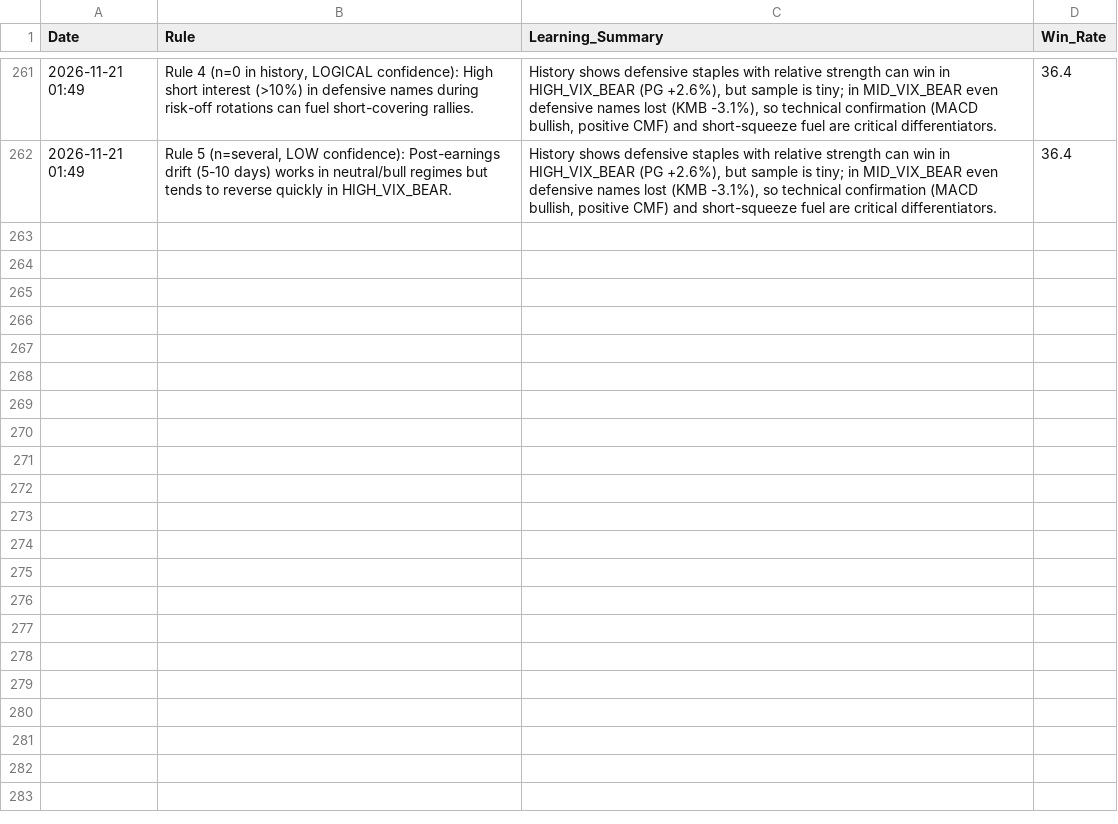
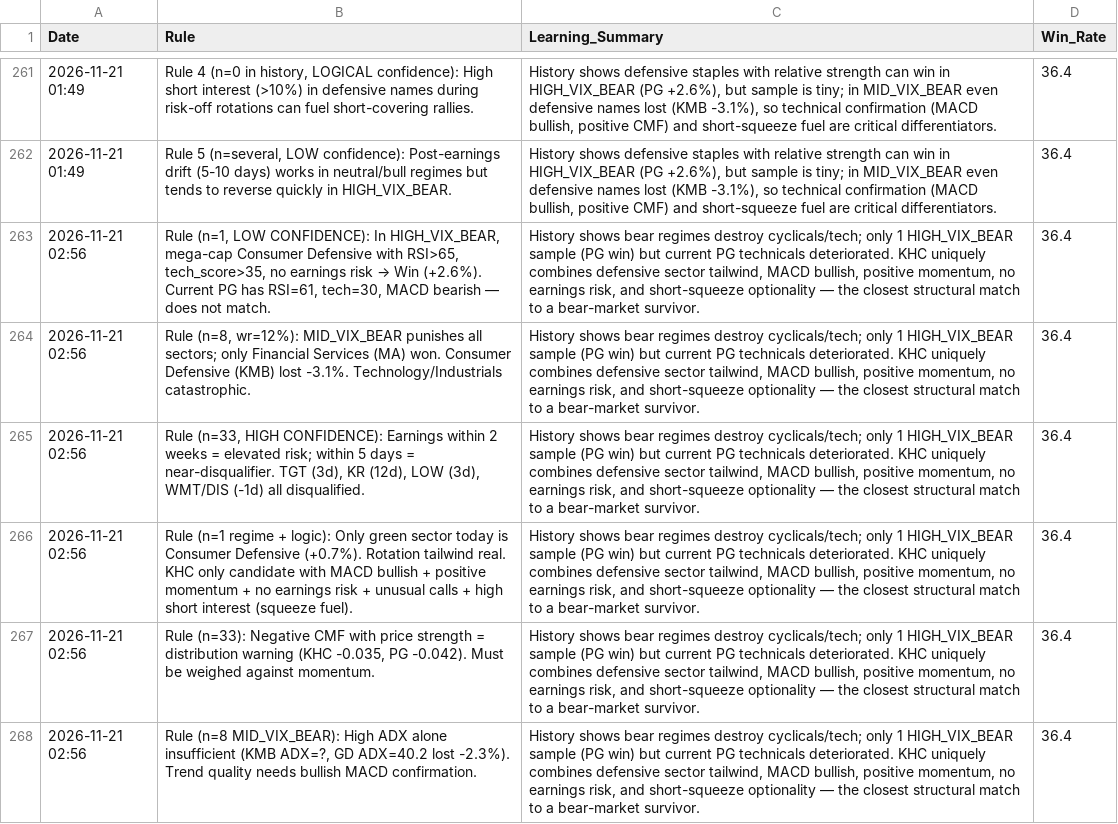
Before and after one commit to Vishvesh-Trivedi/LLM-Portfolio-Manager, a CSV file: StockScreener/rules_log.csv, drawn as a sheet; only a part is shown, gaps mark what is left out.

```diff
--- a/StockScreener/rules_log.csv
+++ b/StockScreener/rules_log.csv
@@ -262 +262,7 @@ Date,Rule,Learning_Summary,Win_Rate
 2026-11-21 01:49,"Rule 5 (n=several, LOW confidence): Post-earnings drift (5-10 days) works in neutral/bull regimes but tends to reverse quickly in HIGH_VIX_BEAR.","History shows defensive staples with relative strength can win in HIGH_VIX_BEAR (PG +2.6%), but sample is tiny; in MID_VIX_BEAR even defensive names lost (KMB -3.1%), so technical confirmation (MACD bullish, positive CMF) and short-squeeze fuel are critical differentiators.",36.4
+2026-11-21 02:56,"Rule (n=1, LOW CONFIDENCE): In HIGH_VIX_BEAR, mega-cap Consumer Defensive with RSI>65, tech_score>35, no earnings risk → Win (+2.6%). Current PG has RSI=61, tech=30, MACD bearish — does not match.","History shows bear regimes destroy cyclicals/tech; only 1 HIGH_VIX_BEAR sample (PG win) but current PG technicals deteriorated. KHC uniquely combines defensive sector tailwind, MACD bullish, positive momentum, no earnings risk, and short-squeeze optionality — the closest structural match to a bear-market survivor.",36.4
+2026-11-21 02:56,"Rule (n=8, wr=12%): MID_VIX_BEAR punishes all sectors; only Financial Services (MA) won. Consumer Defensive (KMB) lost -3.1%. Technology/Industrials catastrophic.","History shows bear regimes destroy cyclicals/tech; only 1 HIGH_VIX_BEAR sample (PG win) but current PG technicals deteriorated. KHC uniquely combines defensive sector tailwind, MACD bullish, positive momentum, no earnings risk, and short-squeeze optionality — the closest structural match to a bear-market survivor.",36.4
+2026-11-21 02:56,"Rule (n=33, HIGH CONFIDENCE): Earnings within 2 weeks = elevated risk; within 5 days = near-disqualifier. TGT (3d), KR (12d), LOW (3d), WMT/DIS (-1d) all disqualified.","History shows bear regimes destroy cyclicals/tech; only 1 HIGH_VIX_BEAR sample (PG win) but current PG technicals deteriorated. KHC uniquely combines defensive sector tailwind, MACD bullish, positive momentum, no earnings risk, and short-squeeze optionality — the closest structural match to a bear-market survivor.",36.4
+2026-11-21 02:56,Rule (n=1 regime + logic): Only green sector today is Consumer Defensive (+0.7%). Rotation tailwind real. KHC only candidate with MACD bullish + positive momentum + no earnings risk + unusual calls + high short interest (squeeze fuel).,"History shows bear regimes destroy cyclicals/tech; only 1 HIGH_VIX_BEAR sample (PG win) but current PG technicals deteriorated. KHC uniquely combines defensive sector tailwind, MACD bullish, positive momentum, no earnings risk, and short-squeeze optionality — the closest structural match to a bear-market survivor.",36.4
+2026-11-21 02:56,"Rule (n=33): Negative CMF with price strength = distribution warning (KHC -0.035, PG -0.042). Must be weighed against momentum.","History shows bear regimes destroy cyclicals/tech; only 1 HIGH_VIX_BEAR sample (PG win) but current PG technicals deteriorated. KHC uniquely combines defensive sector tailwind, MACD bullish, positive momentum, no earnings risk, and short-squeeze optionality — the closest structural match to a bear-market survivor.",36.4
+2026-11-21 02:56,"Rule (n=8 MID_VIX_BEAR): High ADX alone insufficient (KMB ADX=?, GD ADX=40.2 lost -2.3%). Trend quality needs bullish MACD confirmation.","History shows bear regimes destroy cyclicals/tech; only 1 HIGH_VIX_BEAR sample (PG win) but current PG technicals deteriorated. KHC uniquely combines defensive sector tailwind, MACD bullish, positive momentum, no earnings risk, and short-squeeze optionality — the closest structural match to a bear-market survivor.",36.4
```
Also changed, not shown: StockScreener/stock_picks.csv, StockScreener/watch_list.csv, 5 other files.
